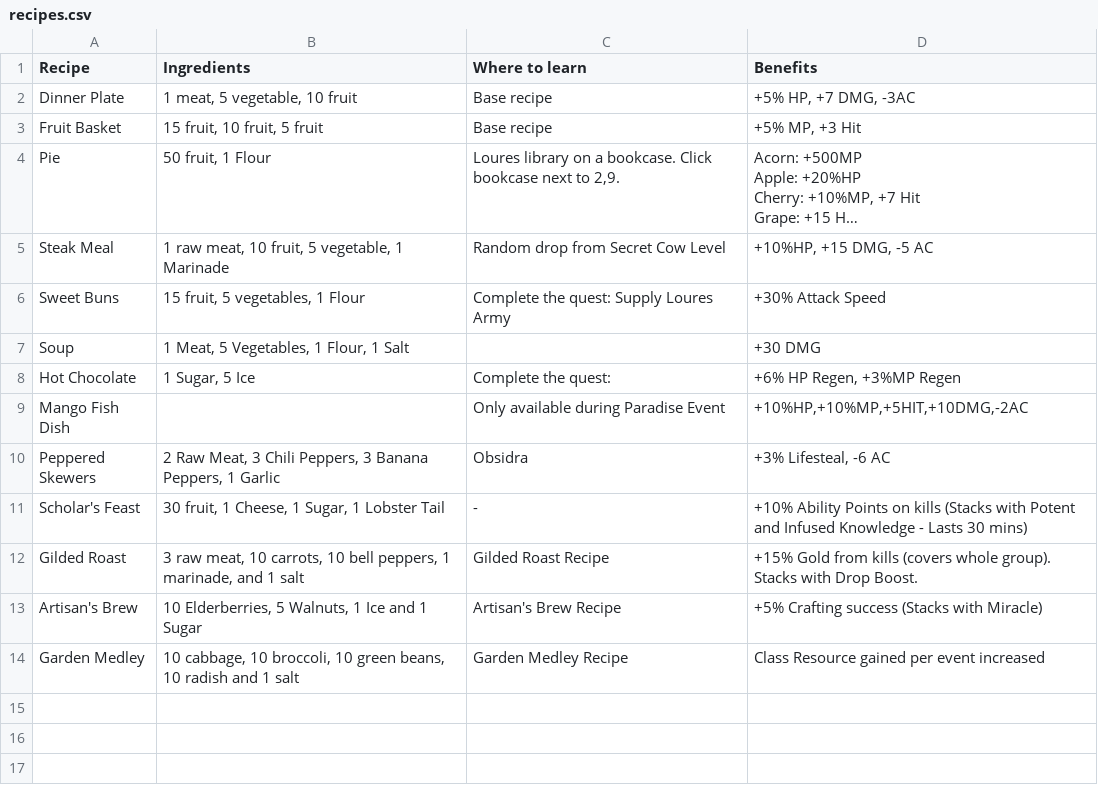
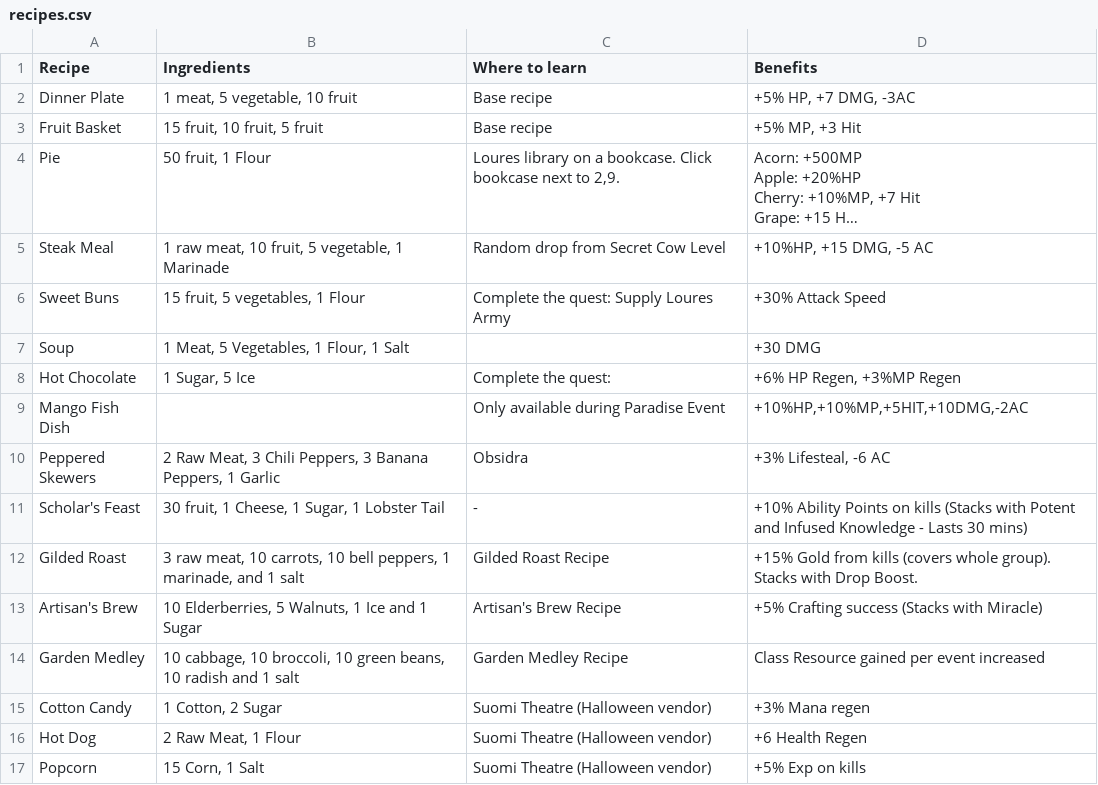
Before and after one commit to unora-project/unora-wiki, a CSV file: data-source/professions/csv/cooking/recipes.csv, drawn as a sheet; long unchanged cells end in …; the diff names each change by its address in the sheet, - before the commit and + after, or states it on an @@ line.

Commit message:
chore(data): update cooking-recipes via editor
Co-Authored-By: True <true@unora.local>

```diff
--- a/data-source/professions/csv/cooking/recipes.csv
+++ b/data-source/professions/csv/cooking/recipes.csv
+row 15: Cotton Candy | 1 Cotton, 2 Sugar | Suomi Theatre (Halloween vendor) | +3% Mana regen
+row 16: Hot Dog | 2 Raw Meat, 1 Flour | Suomi Theatre (Halloween vendor) | +6 Health Regen
+row 17: Popcorn | 15 Corn, 1 Salt | Suomi Theatre (Halloween vendor) | +5% Exp on kills
```
